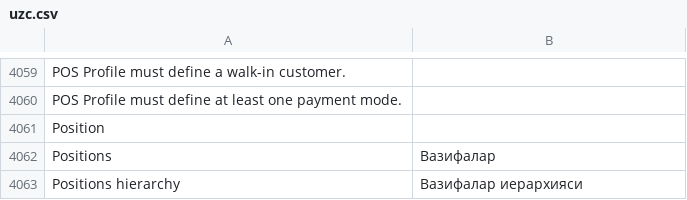
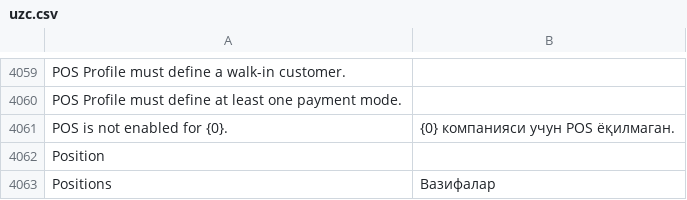
Before and after one commit to zvictory/stabler, a CSV file: stabler/translations/uzc.csv, drawn as a sheet; only a part is shown, gaps mark what is left out; the shorter side is filled out with more unchanged rows; the diff names each change by its address in the sheet, - before the commit and + after, or states it on an @@ line.

```diff
--- a/stabler/translations/uzc.csv
+++ b/stabler/translations/uzc.csv
+row 4061: POS is not enabled for {0}. | {0} компанияси учун POS ёқилмаган.
```
Also changed, not shown: stabler/translations/en.csv, stabler/translations/ru.csv, 5 other files.
